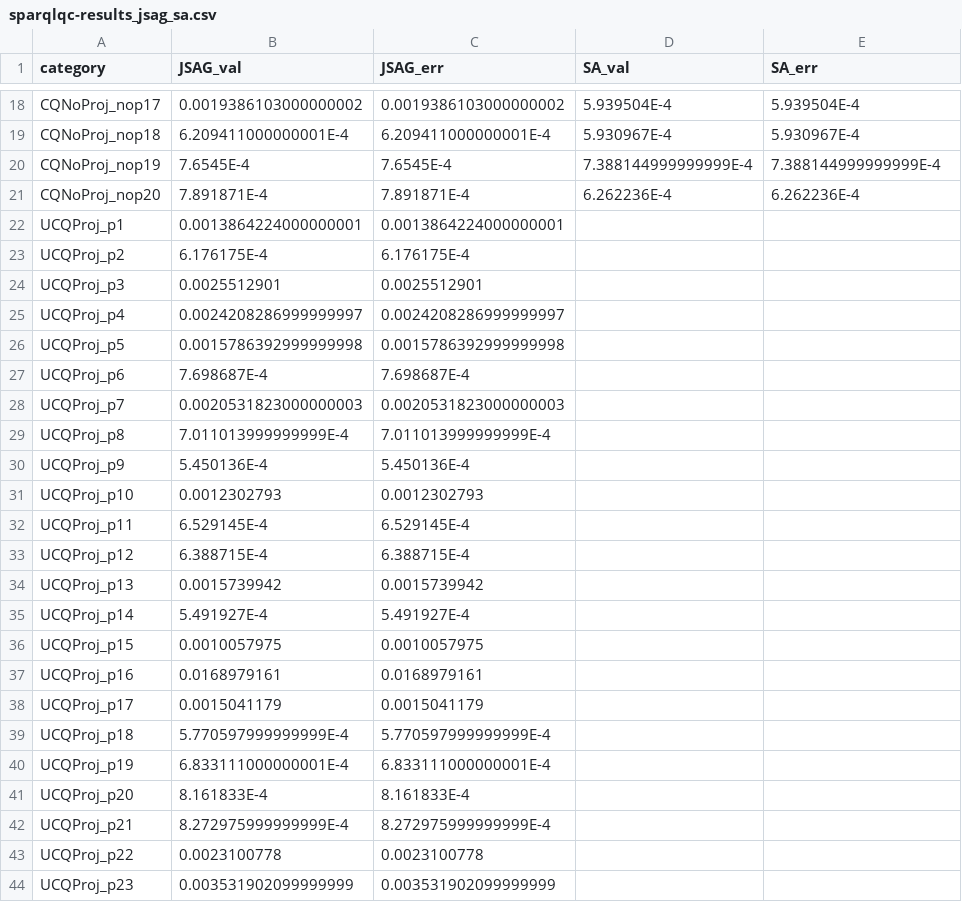
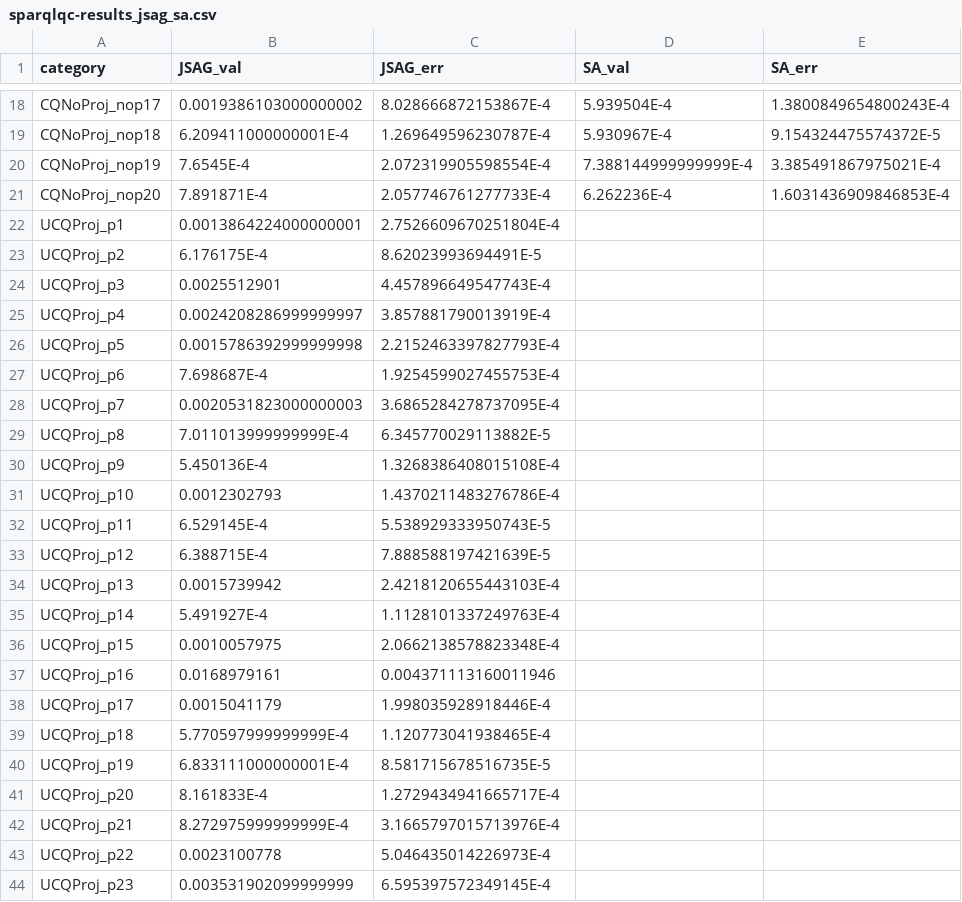
Before and after one commit to SmartDataAnalytics/jena-sparql-api, a CSV file: benchmarking/sparqlqc-jena3/sparqlqc-results/sparqlqc-results_jsag_sa.csv, drawn as a sheet; only a part is shown, gaps mark what is left out; the diff covers the shown part only.

```diff
--- a/benchmarking/sparqlqc-jena3/sparqlqc-results/sparqlqc-results_jsag_sa.csv
+++ b/benchmarking/sparqlqc-jena3/sparqlqc-results/sparqlqc-results_jsag_sa.csv
@@ -18,27 +18,27 @@
-"CQNoProj_nop17","0.0019386103000000002","0.0019386103000000002","5.939504E-4","5.939504E-4"
-"CQNoProj_nop18","6.209411000000001E-4","6.209411000000001E-4","5.930967E-4","5.930967E-4"
-"CQNoProj_nop19","7.6545E-4","7.6545E-4","7.388144999999999E-4","7.388144999999999E-4"
-"CQNoProj_nop20","7.891871E-4","7.891871E-4","6.262236E-4","6.262236E-4"
-"UCQProj_p1","0.0013864224000000001","0.0013864224000000001","",""
-"UCQProj_p2","6.176175E-4","6.176175E-4","",""
-"UCQProj_p3","0.0025512901","0.0025512901","",""
-"UCQProj_p4","0.0024208286999999997","0.0024208286999999997","",""
-"UCQProj_p5","0.0015786392999999998","0.0015786392999999998","",""
-"UCQProj_p6","7.698687E-4","7.698687E-4","",""
-"UCQProj_p7","0.0020531823000000003","0.0020531823000000003","",""
-"UCQProj_p8","7.011013999999999E-4","7.011013999999999E-4","",""
-"UCQProj_p9","5.450136E-4","5.450136E-4","",""
-"UCQProj_p10","0.0012302793","0.0012302793","",""
-"UCQProj_p11","6.529145E-4","6.529145E-4","",""
-"UCQProj_p12","6.388715E-4","6.388715E-4","",""
-"UCQProj_p13","0.0015739942","0.0015739942","",""
-"UCQProj_p14","5.491927E-4","5.491927E-4","",""
-"UCQProj_p15","0.0010057975","0.0010057975","",""
-"UCQProj_p16","0.0168979161","0.0168979161","",""
-"UCQProj_p17","0.0015041179","0.0015041179","",""
-"UCQProj_p18","5.770597999999999E-4","5.770597999999999E-4","",""
-"UCQProj_p19","6.833111000000001E-4","6.833111000000001E-4","",""
-"UCQProj_p20","8.161833E-4","8.161833E-4","",""
-"UCQProj_p21","8.272975999999999E-4","8.272975999999999E-4","",""
-"UCQProj_p22","0.0023100778","0.0023100778","",""
-"UCQProj_p23","0.003531902099999999","0.003531902099999999","",""
+"CQNoProj_nop17","0.0019386103000000002","8.028666872153867E-4","5.939504E-4","1.3800849654800243E-4"
+"CQNoProj_nop18","6.209411000000001E-4","1.269649596230787E-4","5.930967E-4","9.154324475574372E-5"
+"CQNoProj_nop19","7.6545E-4","2.072319905598554E-4","7.388144999999999E-4","3.385491867975021E-4"
+"CQNoProj_nop20","7.891871E-4","2.057746761277733E-4","6.262236E-4","1.6031436909846853E-4"
+"UCQProj_p1","0.0013864224000000001","2.7526609670251804E-4","",""
+"UCQProj_p2","6.176175E-4","8.62023993694491E-5","",""
+"UCQProj_p3","0.0025512901","4.457896649547743E-4","",""
+"UCQProj_p4","0.0024208286999999997","3.857881790013919E-4","",""
+"UCQProj_p5","0.0015786392999999998","2.2152463397827793E-4","",""
+"UCQProj_p6","7.698687E-4","1.9254599027455753E-4","",""
+"UCQProj_p7","0.0020531823000000003","3.6865284278737095E-4","",""
+"UCQProj_p8","7.011013999999999E-4","6.345770029113882E-5","",""
+"UCQProj_p9","5.450136E-4","1.3268386408015108E-4","",""
+"UCQProj_p10","0.0012302793","1.4370211483276786E-4","",""
+"UCQProj_p11","6.529145E-4","5.538929333950743E-5","",""
+"UCQProj_p12","6.388715E-4","7.888588197421639E-5","",""
+"UCQProj_p13","0.0015739942","2.4218120655443103E-4","",""
+"UCQProj_p14","5.491927E-4","1.1128101337249763E-4","",""
+"UCQProj_p15","0.0010057975","2.0662138578823348E-4","",""
+"UCQProj_p16","0.0168979161","0.004371113160011946","",""
+"UCQProj_p17","0.0015041179","1.998035928918446E-4","",""
+"UCQProj_p18","5.770597999999999E-4","1.120773041938465E-4","",""
+"UCQProj_p19","6.833111000000001E-4","8.581715678516735E-5","",""
+"UCQProj_p20","8.161833E-4","1.2729434941665717E-4","",""
+"UCQProj_p21","8.272975999999999E-4","3.1665797015713976E-4","",""
+"UCQProj_p22","0.0023100778","5.046435014226973E-4","",""
+"UCQProj_p23","0.003531902099999999","6.595397572349145E-4","",""
```
Also changed, not shown: 37 edited cells elsewhere in this file, benchmarking/sparqlqc-jena3/sparqlqc-results/sparqlqc-results_jsag_sa_afmu_ts.csv.
